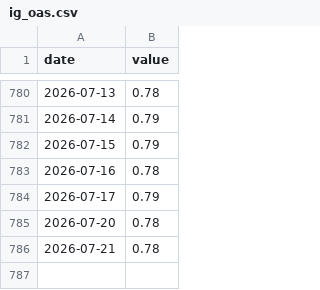
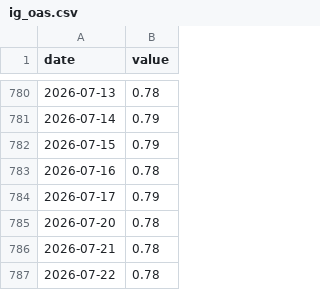
Before and after one commit to sgdividends/fred-macro-data, a CSV file: data/fred/ig_oas.csv, drawn as a sheet; only a part is shown, gaps mark what is left out; the diff names each change by its address in the sheet, - before the commit and + after, or states it on an @@ line.

```diff
--- a/data/fred/ig_oas.csv
+++ b/data/fred/ig_oas.csv
+row 787: 2026-07-22 | 0.78
```
